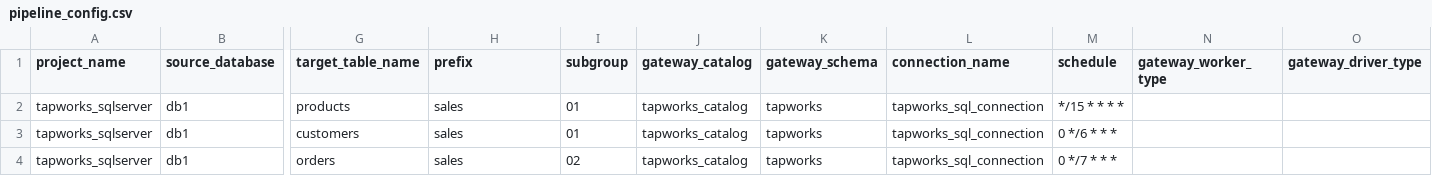
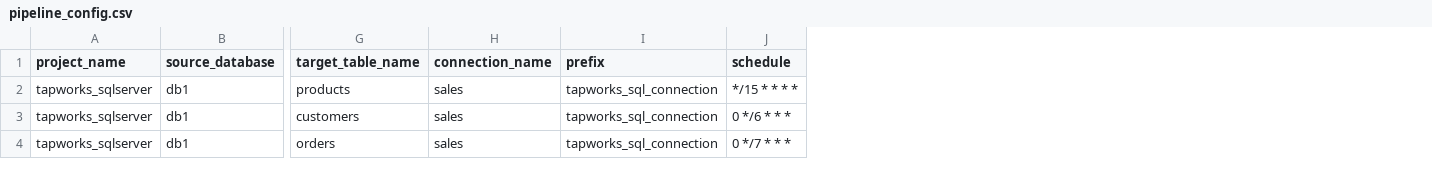
Before and after one commit to yasmk/SQL_Server_Connector, a CSV file: config/pipeline_config.csv, drawn as a sheet; only a part is shown, gaps mark what is left out; removed rows and columns are numbered as before the commit, all else as after; the diff names each change by its address in the sheet, - before the commit and + after, or states it on an @@ line.

Commit message:
Update pipeline_config.csv

```diff
--- a/config/pipeline_config.csv
+++ b/config/pipeline_config.csv
-column I (subgroup), rows 2-4: 01 | 01 | 02
-column J (gateway_catalog), rows 2-4: all tapworks_catalog
-column K (gateway_schema), rows 2-4: all tapworks
-column N (gateway_worker_type), empty
-column O (gateway_driver_type), empty
-H1: prefix
+H1: connection_name
-I1: connection_name
+I1: prefix
```
